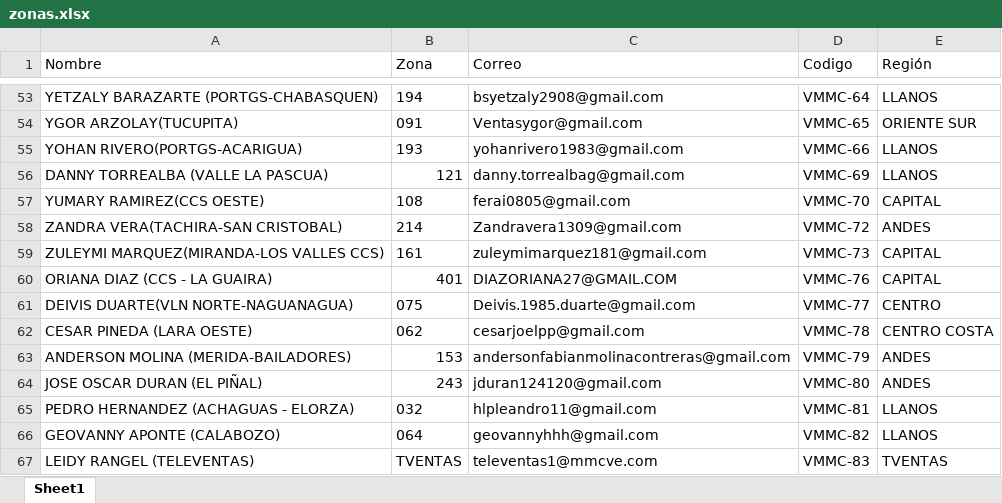
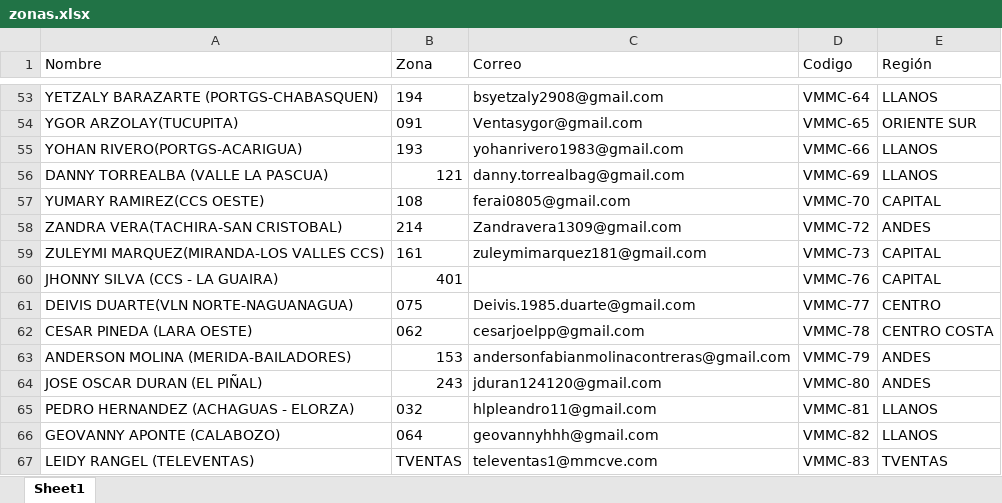
Before and after one commit to LinaresJose/Reporte-De-Indicadores-MMC, an Excel workbook: data/zonas.xlsx, sheet Sheet1, drawn as a sheet; only a part is shown, gaps mark what is left out; values as stored, in another font and other column widths than the file's, no borders; the diff names each change by its address in the sheet, - before the commit and + after, or states it on an @@ line.

```diff
--- a/data/zonas.xlsx (sheet Sheet1)
+++ b/data/zonas.xlsx (sheet Sheet1)
-A60 (Nombre): ORIANA DIAZ (CCS - LA GUAIRA)
+A60 (Nombre): JHONNY SILVA (CCS - LA GUAIRA)
-C60 (Correo): DIAZORIANA27@GMAIL.COM
+C60 (Correo): (empty)
```
Also changed, not shown: data/presupuestos.xlsx, 8 other files.
